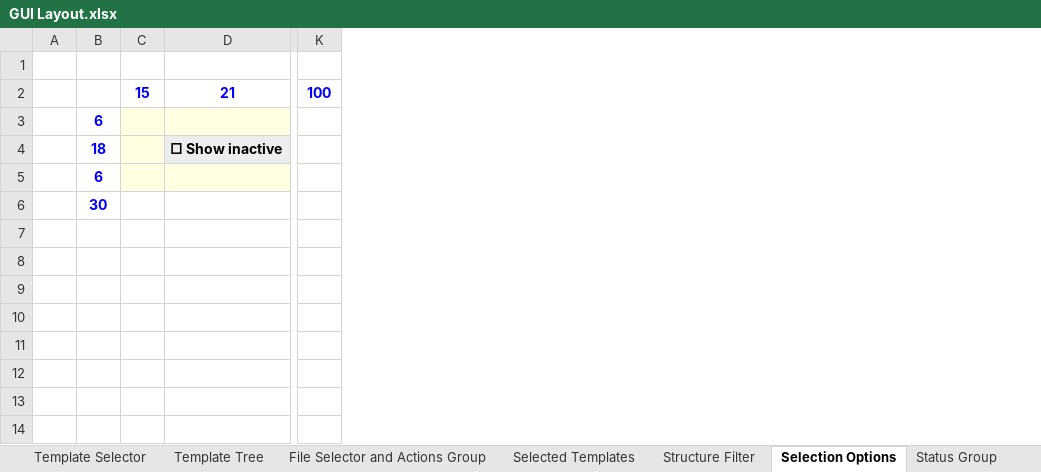
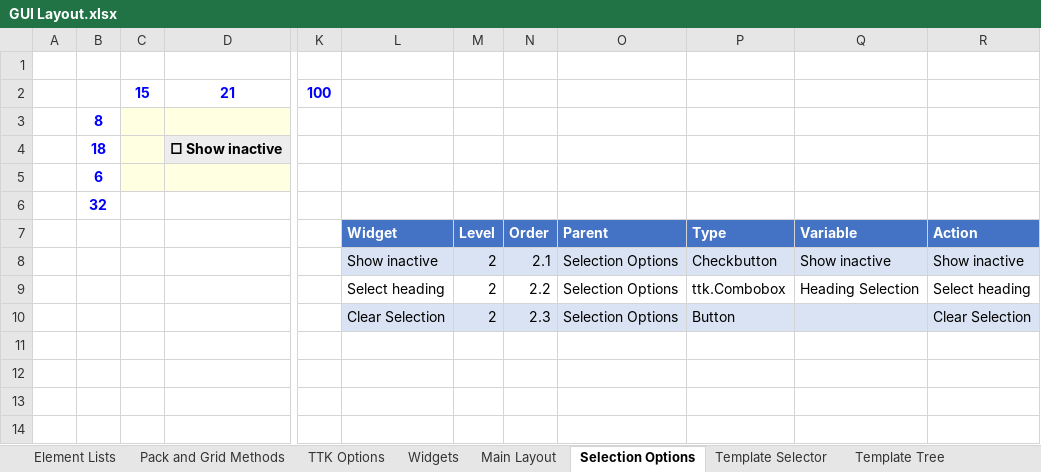
Before and after one commit to GregSal/EclipseTemplates, an Excel workbook: ManageStructuresTemplates/GUI Layout.xlsx, sheet Selection Options, drawn as a sheet; only a part is shown, gaps mark what is left out; values as stored, in another font and other column widths than the file's, no borders; charts and pictures not drawn; rows hold the shown columns only; the diff names each change by its address in the sheet, - before the commit and + after, or states it on an @@ line.

```diff
--- a/ManageStructuresTemplates/GUI Layout.xlsx (sheet Selection Options)
+++ b/ManageStructuresTemplates/GUI Layout.xlsx (sheet Selection Options)
+sheet tab: Element Lists
+sheet tab: Pack and Grid Methods
+sheet tab: TTK Options
+sheet tab: Widgets
@@ sheet tab order changed: Element Lists | Pack and Grid Methods | TTK Options | Widgets | Main Layout | Selection Options | Template Selector | Template Tree @@
+column L, rows 7-10: Widget | Show inactive | Select heading | Clear Selection
+column M, rows 7-10: Level | 2 | 2 | 2
+column N, rows 7-10: Order | 2.1 | 2.2 | 2.3
+column O, rows 7-10: Parent | Selection Options | Selection Options | Selection Options
+column P, rows 7-10: Type | Checkbutton | ttk.Combobox | Button
+column Q, rows 7-9: Variable | Show inactive | Heading Selection
+column R, rows 7-10: Action | Show inactive | Select heading | Clear Selection
-B3: 6
+B3: 8
-B6: 30
+B6: 32
-row 7: (empty)
+row 7:  |  |  |  |  | Widget | Level | Order | Parent | Type | Variable | Action
-row 8: (empty)
+row 8:  |  |  |  |  | Show inactive | 2 | 2.1 | Selection Options | Checkbutton | Show inactive | Show inactive
-row 9: (empty)
+row 9:  |  |  |  |  | Select heading | 2 | 2.2 | Selection Options | ttk.Combobox | Heading Selection | Select heading
```
Also changed, not shown: sheet Main Layout, sheet Template Selector, sheet File Selector and Actions Group, sheet Structure Filter, sheet Selected Templates, sheet Status Group, 1 more sheet, charts or pictures, 5 other files.
